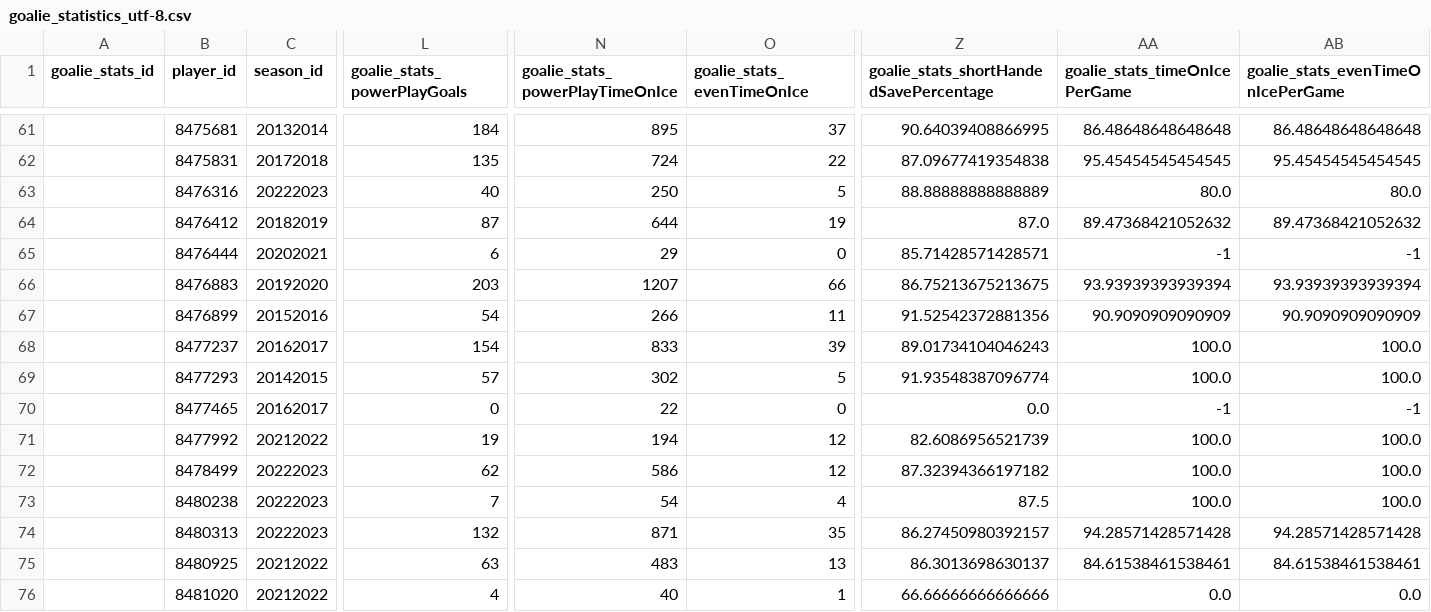
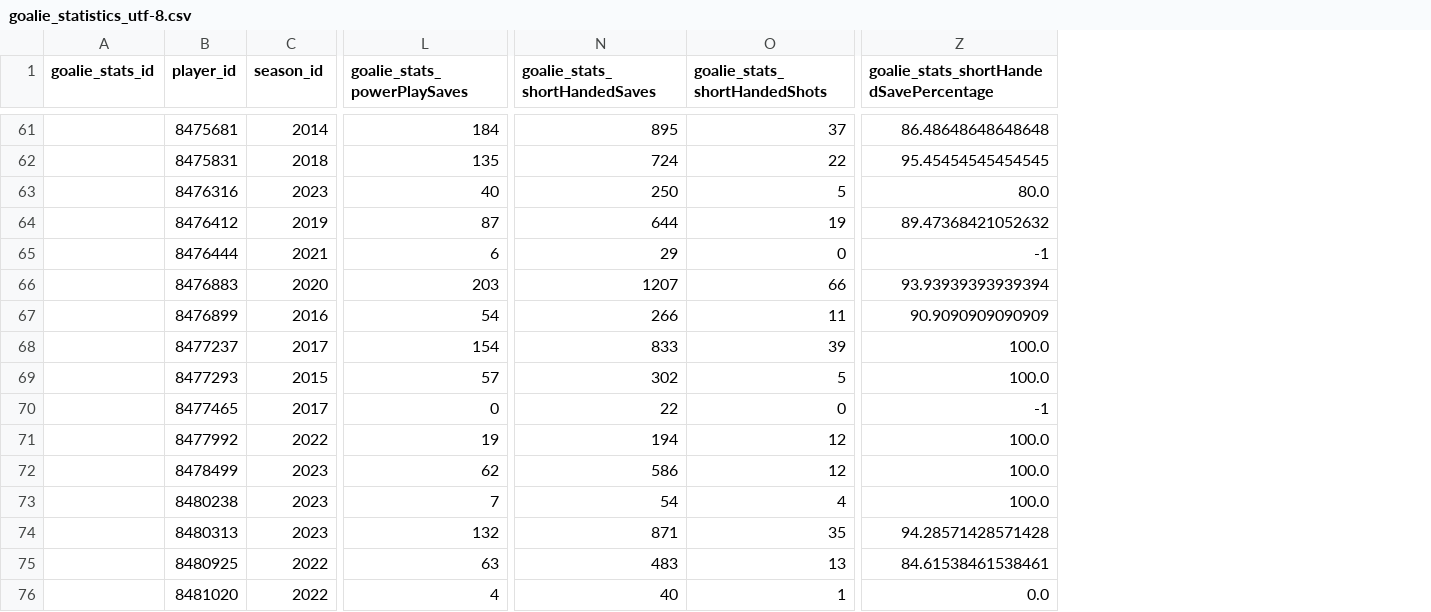
Before and after one commit to joeldemontigny/project-sports-analytics-NHL-2.0, a CSV file: schema/goalie_statistics_utf-8.csv, drawn as a sheet; only a part is shown, gaps mark what is left out; the diff covers the shown part only; the diff names each change by its address in the sheet, - before the commit and + after, or states it on an @@ line.

```diff
--- a/schema/goalie_statistics_utf-8.csv
+++ b/schema/goalie_statistics_utf-8.csv
-column AA (goalie_stats_timeOnIcePerGame), rows 61-76: 86.48648648648648 | 95.45454545454545 | 80.0 | 89.47368421052632 | -1 | 93.93939393939394 | 90.9090909090909 | 100.0 | 100.0 | -1 | 100.0 | 100.0 | 100.0 | 94.28571428571428 | 84.61538461538461 | 0.0
-column AB, row 1: goalie_stats_evenTimeOnIcePerGame; rows 61-76: 86.48648648648648 | 95.45454545454545 | 80.0 | 89.47368421052632 | -1 | 93.93939393939394 | 90.9090909090909 | 100.0 | 100.0 | -1 | 100.0 | 100.0 | 100.0 | 94.28571428571428 | 84.61538461538461 | 0.0
-L1: goalie_stats_powerPlayGoals
+L1: goalie_stats_powerPlaySaves
-N1: goalie_stats_powerPlayTimeOnIce
+N1: goalie_stats_shortHandedSaves
-O1: goalie_stats_evenTimeOnIce
+O1: goalie_stats_shortHandedShots
-C61 (season_id): 20132014
+C61 (season_id): 2014
-Z61: 90.64039408866995
+Z61: 86.48648648648648
-C62 (season_id): 20172018
+C62 (season_id): 2018
-Z62: 87.09677419354838
+Z62: 95.45454545454545
-C63 (season_id): 20222023
+C63 (season_id): 2023
-Z63: 88.88888888888889
+Z63: 80.0
-C64 (season_id): 20182019
+C64 (season_id): 2019
-Z64: 87.0
+Z64: 89.47368421052632
-C65 (season_id): 20202021
+C65 (season_id): 2021
-Z65: 85.71428571428571
+Z65: -1
-C66 (season_id): 20192020
+C66 (season_id): 2020
-Z66: 86.75213675213675
+Z66: 93.93939393939394
-C67 (season_id): 20152016
+C67 (season_id): 2016
-Z67: 91.52542372881356
+Z67: 90.9090909090909
-C68 (season_id): 20162017
+C68 (season_id): 2017
-Z68: 89.01734104046243
+Z68: 100.0
-C69 (season_id): 20142015
+C69 (season_id): 2015
-Z69: 91.93548387096774
+Z69: 100.0
-C70 (season_id): 20162017
+C70 (season_id): 2017
-Z70: 0.0
+Z70: -1
-C71 (season_id): 20212022
+C71 (season_id): 2022
-Z71: 82.6086956521739
+Z71: 100.0
-C72:C74 (season_id): 20222023
+C72:C74 (season_id): 2023
-Z72: 87.32394366197182
+Z72: 100.0
-Z73: 87.5
+Z73: 100.0
-Z74: 86.27450980392157
+Z74: 94.28571428571428
-C75:C76 (season_id): 20212022
+C75:C76 (season_id): 2022
-Z75: 86.3013698630137
+Z75: 84.61538461538461
-Z76: 66.66666666666666
+Z76: 0.0
```
Also changed, not shown: 107 edited cells elsewhere in this file, schema/goalie_statistics.csv, 3 other files.
